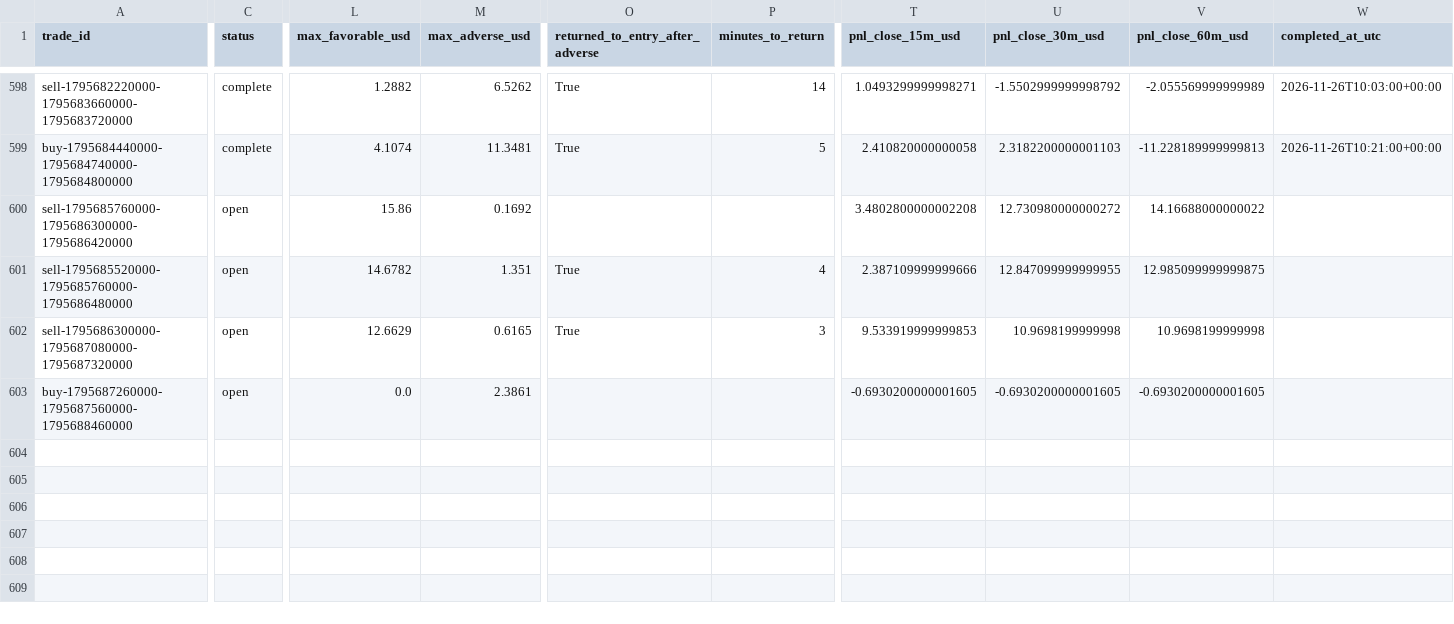
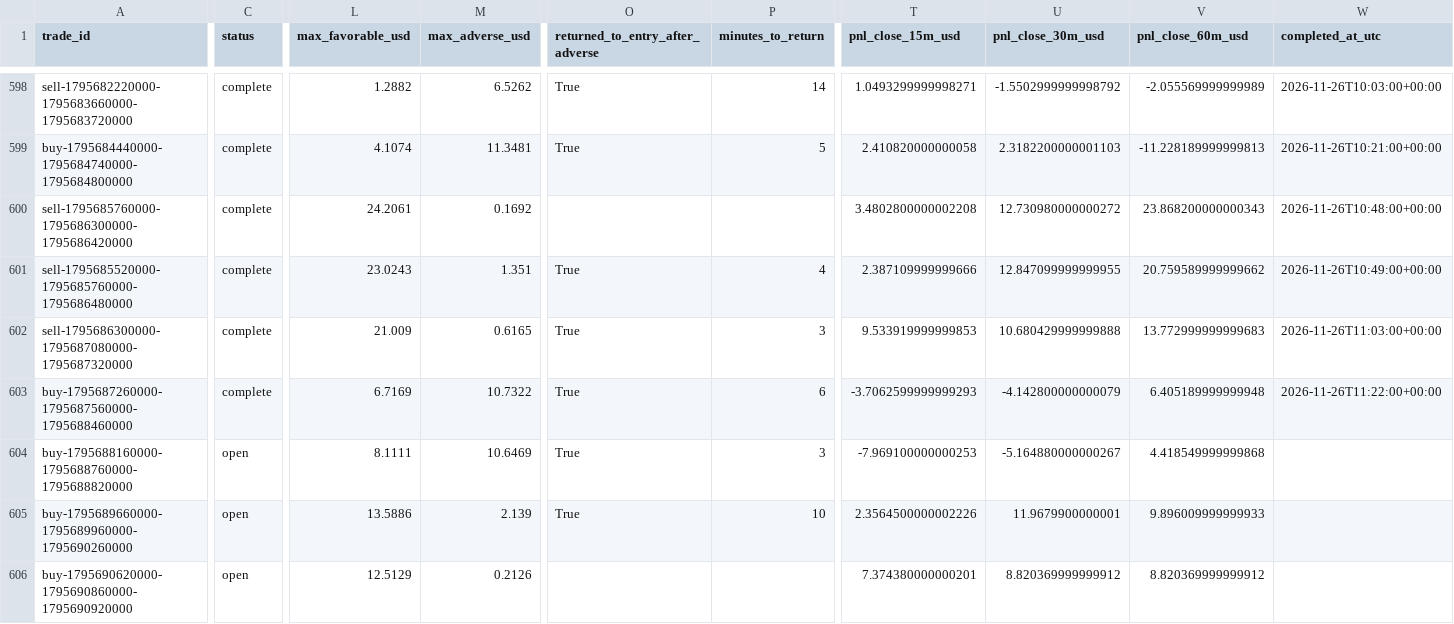
Before and after one commit to salehrbo1-cell/Alert-bot, a CSV file: research/sonic_paper/trades.csv, drawn as a sheet; only a part is shown, gaps mark what is left out; rows hold the shown columns only; the diff covers the shown part only; the diff names each change by its address in the sheet, - before the commit and + after, or states it on an @@ line.

Commit message:
Update Samo paper-monitor observations

```diff
--- a/research/sonic_paper/trades.csv
+++ b/research/sonic_paper/trades.csv
-C600:C603 (status): open
+C600:C603 (status): complete
-L600 (max_favorable_usd): 15.86
+L600 (max_favorable_usd): 24.2061
-V600 (pnl_close_60m_usd): 14.16688000000022
+V600 (pnl_close_60m_usd): 23.868200000000343
-W600 (completed_at_utc): (empty)
+W600 (completed_at_utc): 2026-11-26T10:48:00+00:00
-L601 (max_favorable_usd): 14.6782
+L601 (max_favorable_usd): 23.0243
-V601 (pnl_close_60m_usd): 12.985099999999875
+V601 (pnl_close_60m_usd): 20.759589999999662
-W601 (completed_at_utc): (empty)
+W601 (completed_at_utc): 2026-11-26T10:49:00+00:00
-L602 (max_favorable_usd): 12.6629
+L602 (max_favorable_usd): 21.009
-U602 (pnl_close_30m_usd): 10.9698199999998
+U602 (pnl_close_30m_usd): 10.680429999999888
-V602 (pnl_close_60m_usd): 10.9698199999998
+V602 (pnl_close_60m_usd): 13.772999999999683
-W602 (completed_at_utc): (empty)
+W602 (completed_at_utc): 2026-11-26T11:03:00+00:00
-L603 (max_favorable_usd): 0.0
+L603 (max_favorable_usd): 6.7169
-M603 (max_adverse_usd): 2.3861
+M603 (max_adverse_usd): 10.7322
-O603 (returned_to_entry_after_adverse): (empty)
+O603 (returned_to_entry_after_adverse): True
-P603 (minutes_to_return): (empty)
+P603 (minutes_to_return): 6
-T603 (pnl_close_15m_usd): -0.6930200000001605
+T603 (pnl_close_15m_usd): -3.7062599999999293
-U603 (pnl_close_30m_usd): -0.6930200000001605
+U603 (pnl_close_30m_usd): -4.142800000000079
-V603 (pnl_close_60m_usd): -0.6930200000001605
+V603 (pnl_close_60m_usd): 6.405189999999948
-W603 (completed_at_utc): (empty)
+W603 (completed_at_utc): 2026-11-26T11:22:00+00:00
+row 604: buy-1795688160000-1795688760000-1795688820000 | open | 8.1111 | 10.6469 | True | 3 | -7.969100000000253 | -5.164880000000267 | 4.418549999999868
+row 605: buy-1795689660000-1795689960000-1795690260000 | open | 13.5886 | 2.139 | True | 10 | 2.3564500000002226 | 11.9679900000001 | 9.896009999999933
+row 606: buy-1795690620000-1795690860000-1795690920000 | open | 12.5129 | 0.2126 |  |  | 7.374380000000201 | 8.820369999999912 | 8.820369999999912
```
Also changed, not shown: 2 edited cells elsewhere in this file, research/sonic_paper/exit_rule_m5_structure.csv, research/sonic_paper/exit_rule_step_resistance.csv, 4 other files.
